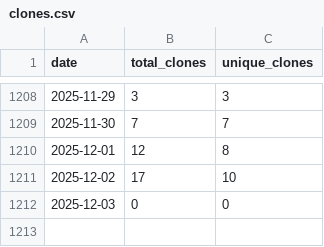
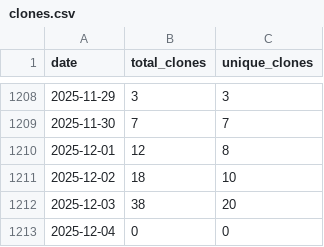
Before and after one commit to wumphlett/COMP-2710, a CSV file: .traffic/clones.csv, drawn as a sheet; only a part is shown, gaps mark what is left out.

Commit message:
Updating repository traffic

```diff
--- a/.traffic/clones.csv
+++ b/.traffic/clones.csv
@@ -1210,3 +1210,4 @@ date,total_clones,unique_clones
 2025-12-01,12,8
-2025-12-02,17,10
-2025-12-03,0,0
+2025-12-02,18,10
+2025-12-03,38,20
+2025-12-04,0,0
```
Also changed, not shown: .traffic/views.csv, 3 other files.
